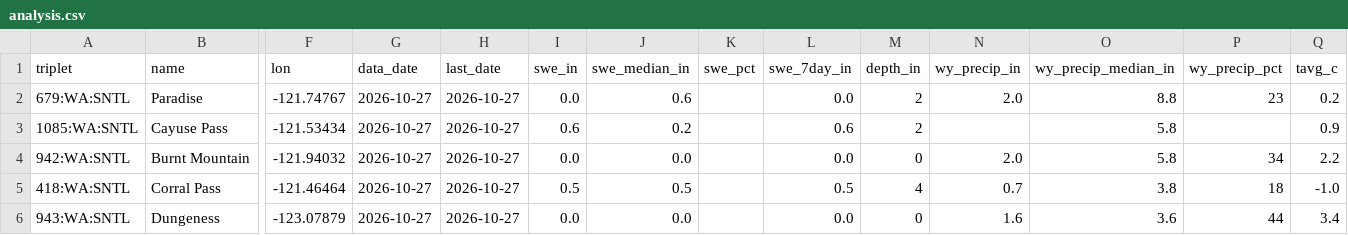
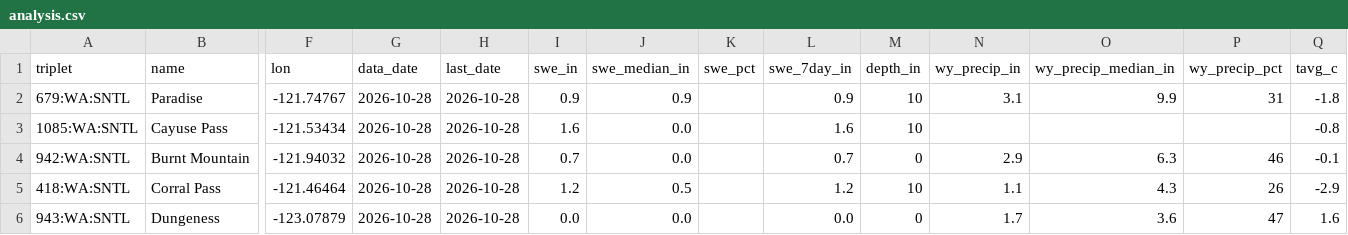
Before and after one commit to bdgroves/cascadia-wx, a CSV file: analysis.csv, drawn as a sheet; only a part is shown, gaps mark what is left out; the diff covers the shown part only; the diff names each change by its address in the sheet, - before the commit and + after, or states it on an @@ line.

```diff
--- a/analysis.csv
+++ b/analysis.csv
-G2:G6 (data_date): 2026-10-27
+G2:G6 (data_date): 2026-10-28
-H2:H6 (last_date): 2026-10-27
+H2:H6 (last_date): 2026-10-28
-I2 (swe_in): 0.0
+I2 (swe_in): 0.9
-J2 (swe_median_in): 0.6
+J2 (swe_median_in): 0.9
-L2 (swe_7day_in): 0.0
+L2 (swe_7day_in): 0.9
-M2:M3 (depth_in): 2
+M2:M3 (depth_in): 10
-N2 (wy_precip_in): 2.0
+N2 (wy_precip_in): 3.1
-O2 (wy_precip_median_in): 8.8
+O2 (wy_precip_median_in): 9.9
-P2 (wy_precip_pct): 23
+P2 (wy_precip_pct): 31
-Q2 (tavg_c): 0.2
+Q2 (tavg_c): -1.8
-I3 (swe_in): 0.6
+I3 (swe_in): 1.6
-J3 (swe_median_in): 0.2
+J3 (swe_median_in): 0.0
-L3 (swe_7day_in): 0.6
+L3 (swe_7day_in): 1.6
-O3 (wy_precip_median_in): 5.8
+O3 (wy_precip_median_in): (empty)
-Q3 (tavg_c): 0.9
+Q3 (tavg_c): -0.8
-I4 (swe_in): 0.0
+I4 (swe_in): 0.7
-L4 (swe_7day_in): 0.0
+L4 (swe_7day_in): 0.7
-N4 (wy_precip_in): 2.0
+N4 (wy_precip_in): 2.9
-O4 (wy_precip_median_in): 5.8
+O4 (wy_precip_median_in): 6.3
-P4 (wy_precip_pct): 34
+P4 (wy_precip_pct): 46
-Q4 (tavg_c): 2.2
+Q4 (tavg_c): -0.1
-I5 (swe_in): 0.5
+I5 (swe_in): 1.2
-L5 (swe_7day_in): 0.5
+L5 (swe_7day_in): 1.2
-M5 (depth_in): 4
+M5 (depth_in): 10
-N5 (wy_precip_in): 0.7
+N5 (wy_precip_in): 1.1
-O5 (wy_precip_median_in): 3.8
+O5 (wy_precip_median_in): 4.3
-P5 (wy_precip_pct): 18
+P5 (wy_precip_pct): 26
-Q5 (tavg_c): -1.0
+Q5 (tavg_c): -2.9
-N6 (wy_precip_in): 1.6
+N6 (wy_precip_in): 1.7
-P6 (wy_precip_pct): 44
+P6 (wy_precip_pct): 47
-Q6 (tavg_c): 3.4
+Q6 (tavg_c): 1.6
```
Also changed, not shown: 62 edited cells elsewhere in this file, air.csv, snotel_daily.csv, 6 other files.
